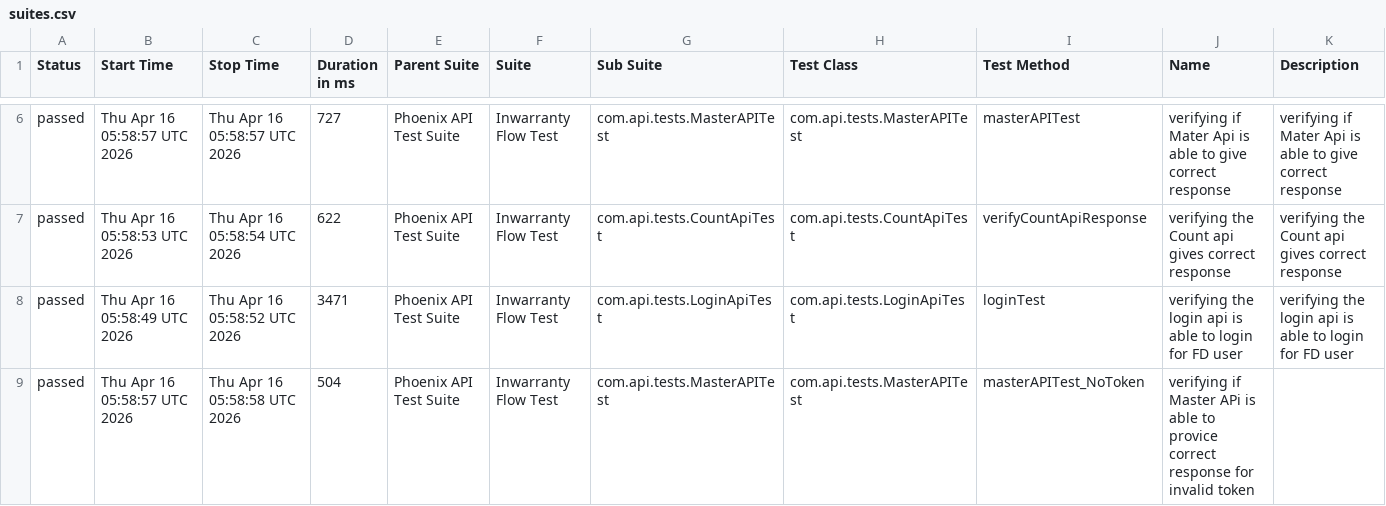
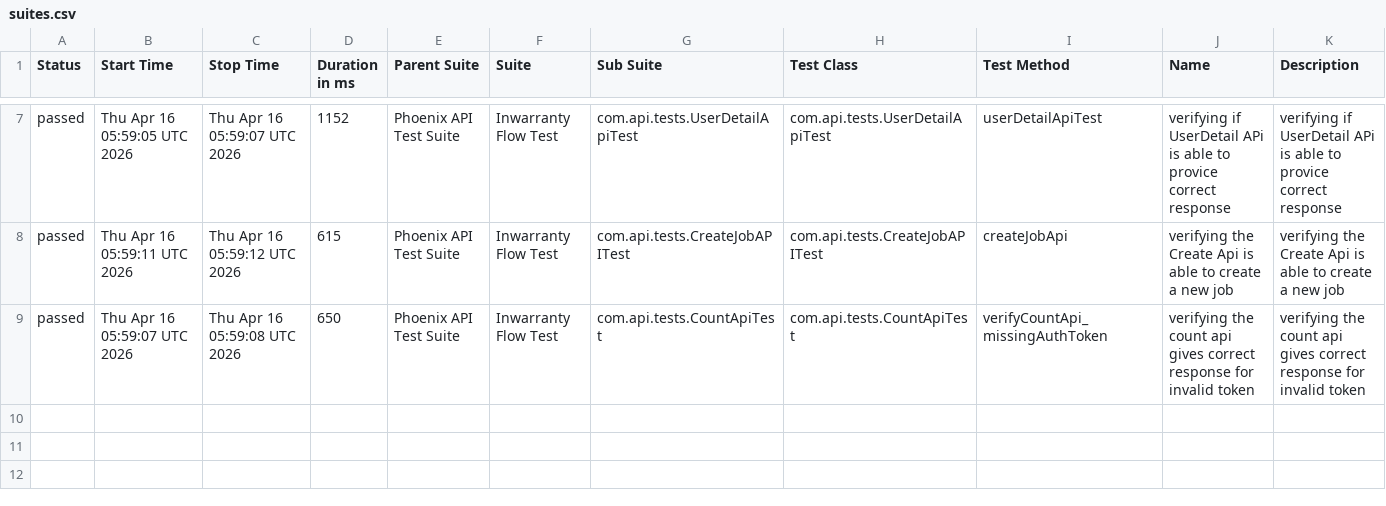
Before and after one commit to RanjaniManuel/PhoenixTestAutomationFramework, a CSV file: data/suites.csv, drawn as a sheet; only a part is shown, gaps mark what is left out; the diff covers the shown part only.

```diff
--- a/data/suites.csv
+++ b/data/suites.csv
@@ -6,4 +7,3 @@
-"passed","Thu Apr 16 05:58:57 UTC 2026","Thu Apr 16 05:58:57 UTC 2026","727","Phoenix API Test Suite","Inwarranty Flow Test","com.api.tests.MasterAPITest","com.api.tests.MasterAPITest","masterAPITest","verifying if Mater Api is able to give correct response","verifying if Mater Api is able to give correct response"
-"passed","Thu Apr 16 05:58:53 UTC 2026","Thu Apr 16 05:58:54 UTC 2026","622","Phoenix API Test Suite","Inwarranty Flow Test","com.api.tests.CountApiTest","com.api.tests.CountApiTest","verifyCountApiResponse","verifying the Count api gives correct response","verifying the Count api gives correct response"
-"passed","Thu Apr 16 05:58:49 UTC 2026","Thu Apr 16 05:58:52 UTC 2026","3471","Phoenix API Test Suite","Inwarranty Flow Test","com.api.tests.LoginApiTest","com.api.tests.LoginApiTest","loginTest","verifying the login api is able to login for FD user","verifying the login api is able to login for FD user"
-"passed","Thu Apr 16 05:58:57 UTC 2026","Thu Apr 16 05:58:58 UTC 2026","504","Phoenix API Test Suite","Inwarranty Flow Test","com.api.tests.MasterAPITest","com.api.tests.MasterAPITest","masterAPITest_NoToken","verifying if Master APi is able to provice correct response for invalid token",""
+"passed","Thu Apr 16 05:59:05 UTC 2026","Thu Apr 16 05:59:07 UTC 2026","1152","Phoenix API Test Suite","Inwarranty Flow Test","com.api.tests.UserDetailApiTest","com.api.tests.UserDetailApiTest","userDetailApiTest","verifying if UserDetail APi is able to provice correct response","verifying if UserDetail APi is able to provice correct response"
+"passed","Thu Apr 16 05:59:11 UTC 2026","Thu Apr 16 05:59:12 UTC 2026","615","Phoenix API Test Suite","Inwarranty Flow Test","com.api.tests.CreateJobAPITest","com.api.tests.CreateJobAPITest","createJobApi","verifying the Create Api is able to create a new job","verifying the Create Api is able to create a new job"
+"passed","Thu Apr 16 05:59:07 UTC 2026","Thu Apr 16 05:59:08 UTC 2026","650","Phoenix API Test Suite","Inwarranty Flow Test","com.api.tests.CountApiTest","com.api.tests.CountApiTest","verifyCountApi_missingAuthToken","verifying the count api gives correct response for invalid token","verifying the count api gives correct response for invalid token"
```
Also changed, not shown: 1 added row and 25 edited cells elsewhere in this file, data/behaviors.csv, 49 other files.
